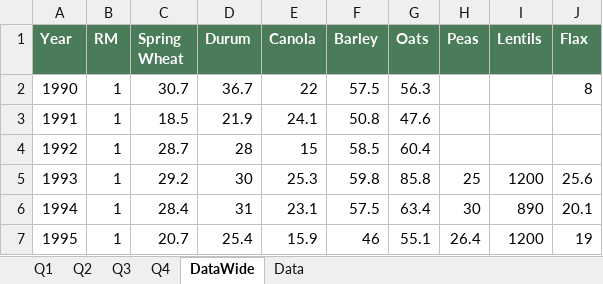
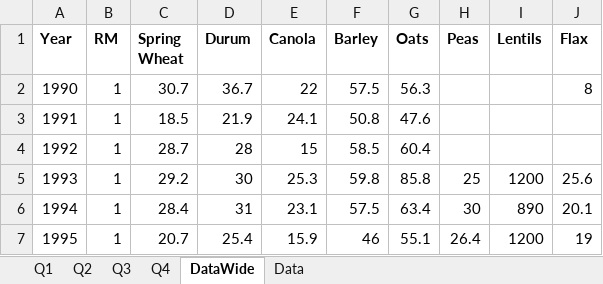
Before and after one commit to peterJslade/arec261-textbook, an Excel workbook: practice/module01_sample_workbook.xlsx, sheet DataWide, drawn as a sheet; only a part is shown; values as stored, in another font and other column widths than the file's, no borders; the diff names each change by its address in the sheet, - before the commit and + after, or states it on an @@ line.

```diff
--- a/practice/module01_sample_workbook.xlsx (sheet DataWide)
+++ b/practice/module01_sample_workbook.xlsx (sheet DataWide)
@@ A1:J1 fill: #4A7C59 → none, text colour: #FFFFFF → black @@
```
Also changed, not shown: sheet Data, sheet Q4, sheet Q1, sheet Q2, sheet Q3, practice/answers/q036.xlsx, practice/answers/q037.xlsx, 32 other files.
